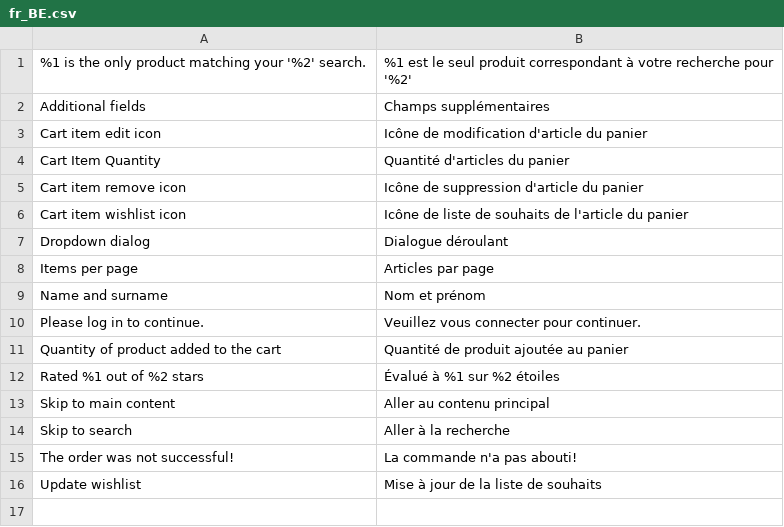
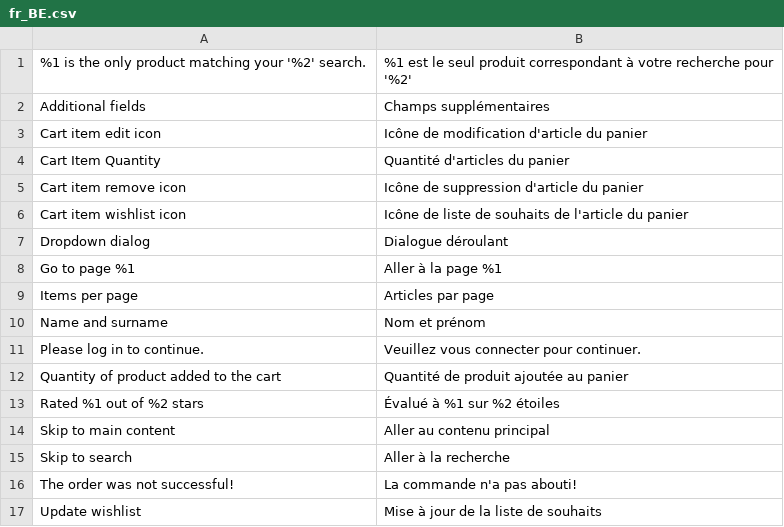
Before and after one commit to magesuite/theme-creativeshop, a CSV file: src/i18n/fr_BE.csv, drawn as a sheet.

```diff
--- a/src/i18n/fr_BE.csv
+++ b/src/i18n/fr_BE.csv
@@ -7,2 +7,3 @@
 "Dropdown dialog","Dialogue déroulant"
+"Go to page %1","Aller à la page %1"
 "Items per page","Articles par page"
```
Also changed, not shown: src/i18n/es_ES.csv, src/i18n/fr_CH.csv, 10 other files.
